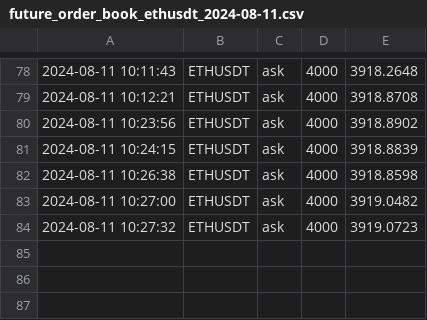
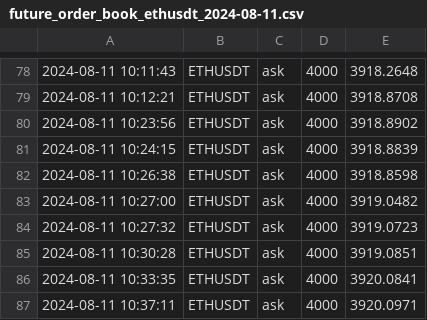
Before and after one commit to caotuanvu123/ob-btc-future, a CSV file: csv/spots/future_order_book_ethusdt_2024-08-11.csv, drawn as a sheet; only a part is shown, gaps mark what is left out; the diff names each change by its address in the sheet, - before the commit and + after, or states it on an @@ line.

```diff
--- a/csv/spots/future_order_book_ethusdt_2024-08-11.csv
+++ b/csv/spots/future_order_book_ethusdt_2024-08-11.csv
+row 85: 2024-08-11 10:30:28 | ETHUSDT | ask | 4000 | 3919.0851
+row 86: 2024-08-11 10:33:35 | ETHUSDT | ask | 4000 | 3920.0841
+row 87: 2024-08-11 10:37:11 | ETHUSDT | ask | 4000 | 3920.0971
```
Also changed, not shown: csv/futures/future_order_book_ethusdt_2024-08-11.csv, csv/spots/future_order_book_solusdt_2024-08-11.csv, 2 other files.
